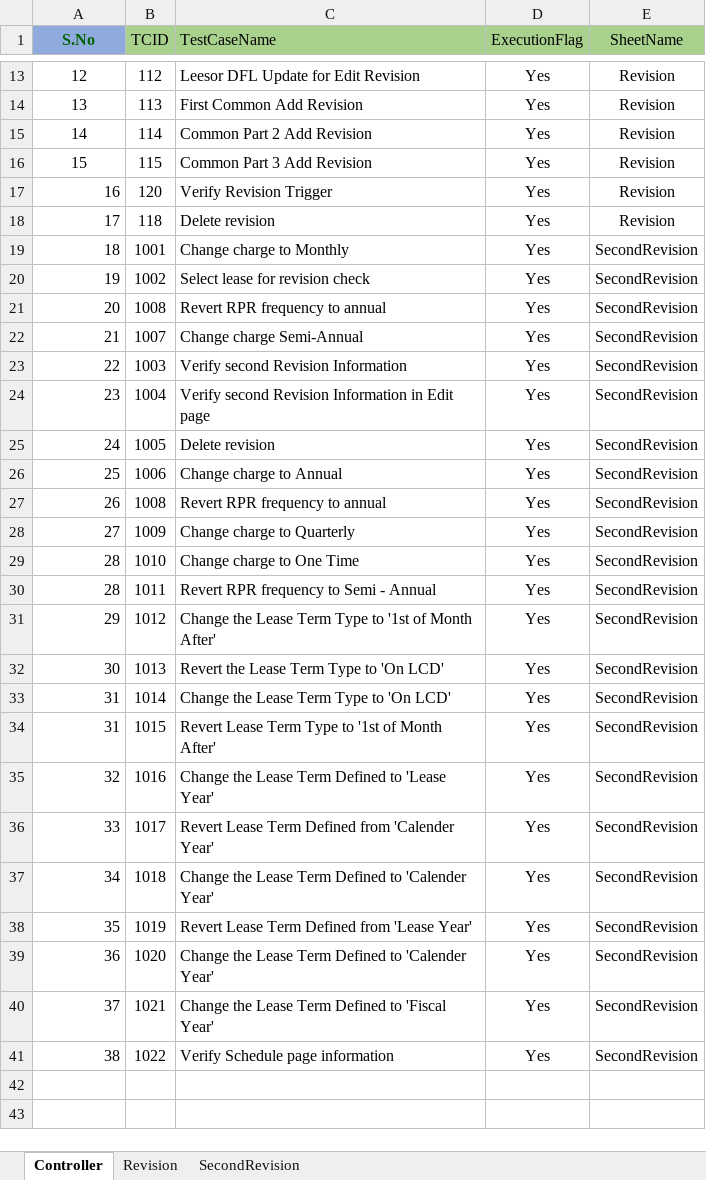
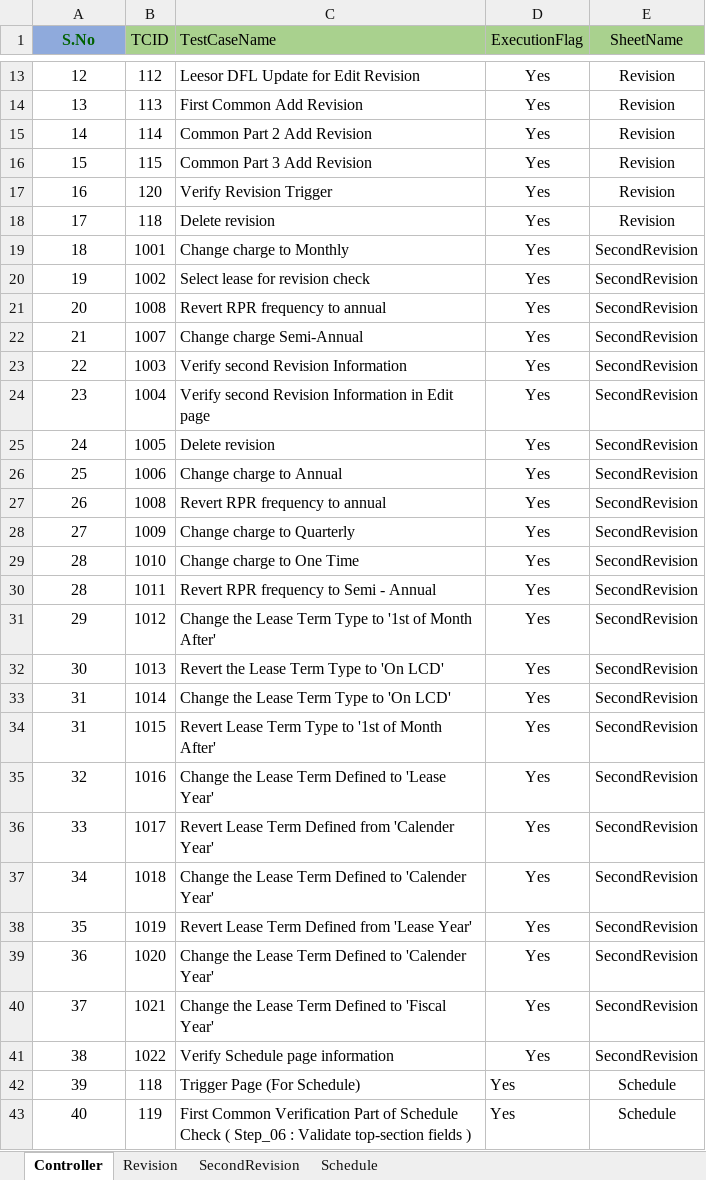
Before and after one commit to shahriarkamal-dsi/AMT-TestFrameWork, an Excel workbook: src/main/resources/modules/CommonTC.xlsx, sheet Controller, drawn as a sheet; only a part is shown, gaps mark what is left out; values as stored, in another font and other column widths than the file's, no borders; the diff covers the shown part only; the diff names each change by its address in the sheet, - before the commit and + after, or states it on an @@ line.

Commit message:
FRAT and CommonTC File

```diff
--- a/src/main/resources/modules/CommonTC.xlsx (sheet Controller)
+++ b/src/main/resources/modules/CommonTC.xlsx (sheet Controller)
+sheet tab: Schedule
-A17:A41 alignment: right
+A17:A41 alignment: center
+row 42: 39 | 118 | Trigger Page (For Schedule) | Yes | Schedule
+row 43: 40 | 119 | First Common Verification Part of Schedule Check ( Step_06 : Validate top-section fields ) | Yes | Schedule
```
Also changed, not shown: 9 added rows elsewhere in this sheet, 1 other file.
